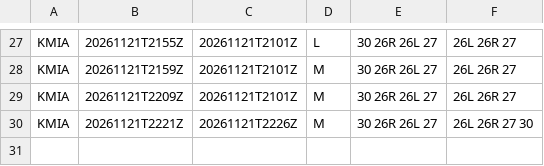
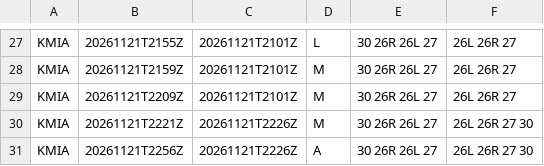
Before and after one commit to honghebincsg/pegasus-fid-gist, a CSV file: atis-history/KMIA/2026-11.csv, drawn as a sheet; only a part is shown, gaps mark what is left out; the diff names each change by its address in the sheet, - before the commit and + after, or states it on an @@ line.

```diff
--- a/atis-history/KMIA/2026-11.csv
+++ b/atis-history/KMIA/2026-11.csv
+row 31: KMIA | 20261121T2256Z | 20261121T2226Z | A | 30 26R 26L 27 | 26L 26R 27 30
```
Also changed, not shown: atis-history/KJFK/2026-11.csv, atis-history/KLAX/2026-11.csv, 4 other files.
